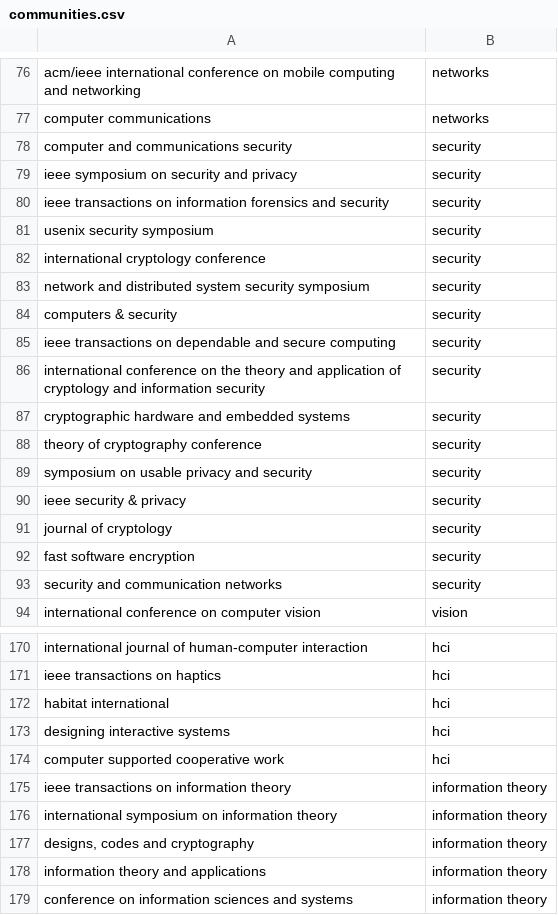
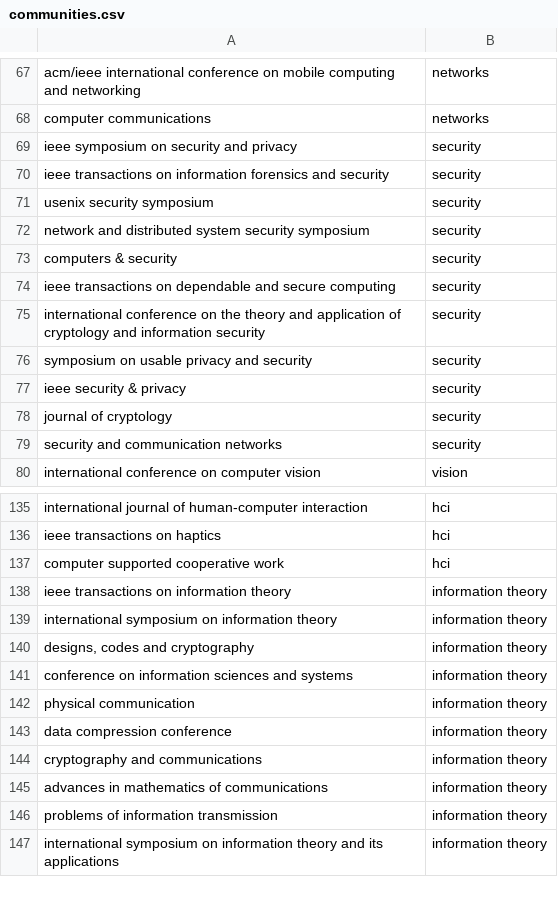
Before and after one commit to pnxenopoulos/cs-communities, a CSV file: prepare-data/communities.csv, drawn as a sheet; only a part is shown, gaps mark what is left out; the shorter side is filled out with more unchanged rows; the diff covers the shown part only.

```diff
--- a/prepare-data/communities.csv
+++ b/prepare-data/communities.csv
@@ -77,3 +68,2 @@ acm/ieee international conference on mobile computing and networking,networks
 computer communications,networks
-computer and communications security,security
 ieee symposium on security and privacy,security
@@ -81,3 +71,2 @@ ieee transactions on information forensics and security,security
 usenix security symposium,security
-international cryptology conference,security
 network and distributed system security symposium,security
@@ -86,4 +75,2 @@ ieee transactions on dependable and secure computing,security
 international conference on the theory and application of cryptology and information security,security
-cryptographic hardware and embedded systems,security
-theory of cryptography conference,security
 symposium on usable privacy and security,security
@@ -91,3 +78,2 @@ ieee security & privacy,security
 journal of cryptology,security
-fast software encryption,security
 security and communication networks,security
@@ -171,4 +136,2 @@ international journal of human-computer interaction,hci
 ieee transactions on haptics,hci
-habitat international,hci
-designing interactive systems,hci
 computer supported cooperative work,hci
@@ -177,3 +140,2 @@ international symposium on information theory,information theory
 "designs, codes and cryptography",information theory
-information theory and applications,information theory
 conference on information sciences and systems,information theory
```
Also changed, not shown: 49 removed rows elsewhere in this file, web/data/node_info.csv, 11 other files.
